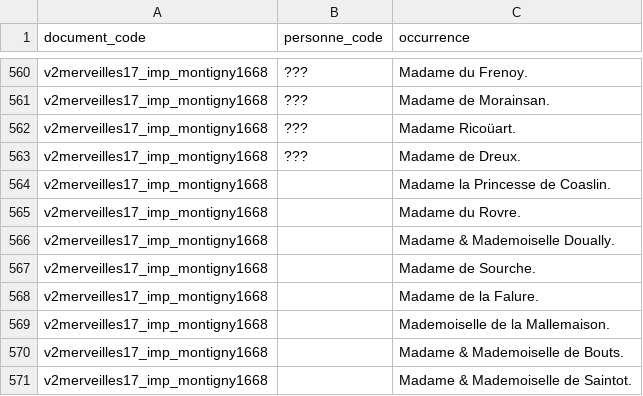
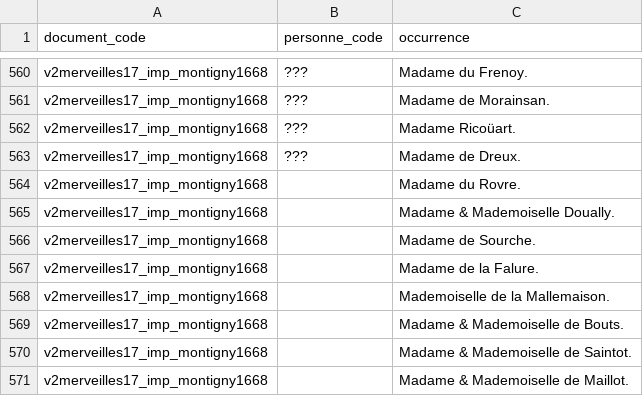
Before and after one commit to fetes17/merveilles17, a TSV file: site/data/personne_orphelins.tsv, drawn as a sheet; only a part is shown, gaps mark what is left out; the shorter side is filled out with more unchanged rows; the diff names each change by its address in the sheet, - before the commit and + after, or states it on an @@ line.

```diff
--- a/site/data/personne_orphelins.tsv
+++ b/site/data/personne_orphelins.tsv
-row 564: v2merveilles17_imp_montigny1668 |  | Madame la Princesse de Coaslin.
```
Also changed, not shown: site/data/personne_document.tsv, 4 other files.
